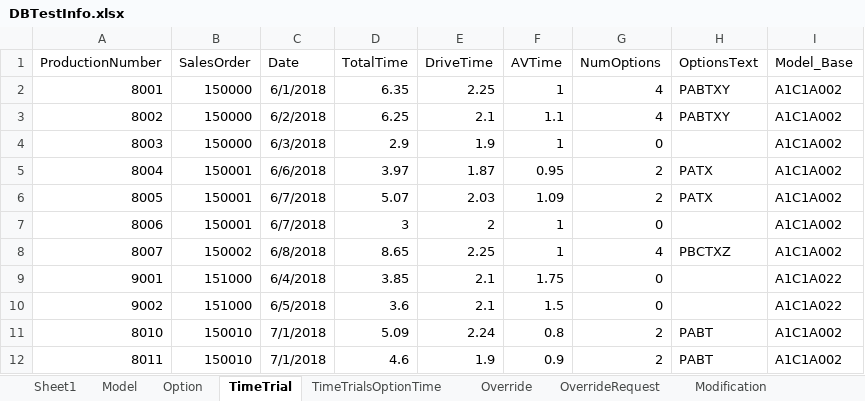
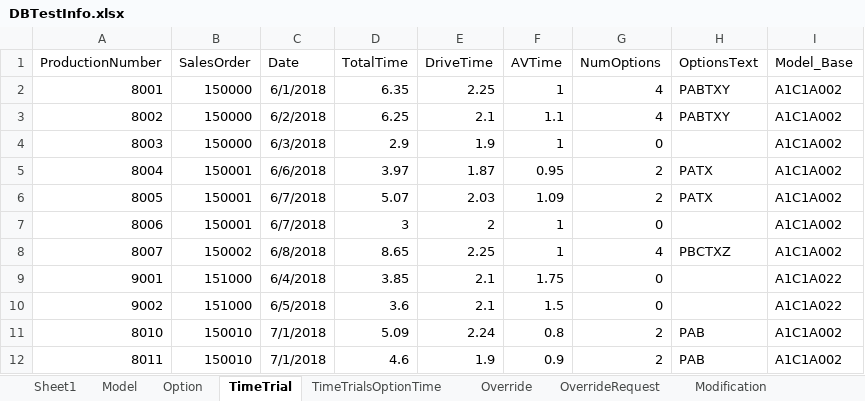
Before and after one commit to Alext24/RouteConfigurator, an Excel workbook: RouteConfiguratorDBSchema/DBTestInfo.xlsx, sheet TimeTrial, drawn as a sheet; values as stored, in another font and other column widths than the file's, no borders; the diff names each change by its address in the sheet, - before the commit and + after, or states it on an @@ line.

```diff
--- a/RouteConfiguratorDBSchema/DBTestInfo.xlsx (sheet TimeTrial)
+++ b/RouteConfiguratorDBSchema/DBTestInfo.xlsx (sheet TimeTrial)
-H11:H12 (OptionsText): PABT
+H11:H12 (OptionsText): PAB
```
Also changed, not shown: sheet Modification, 13 other files.
